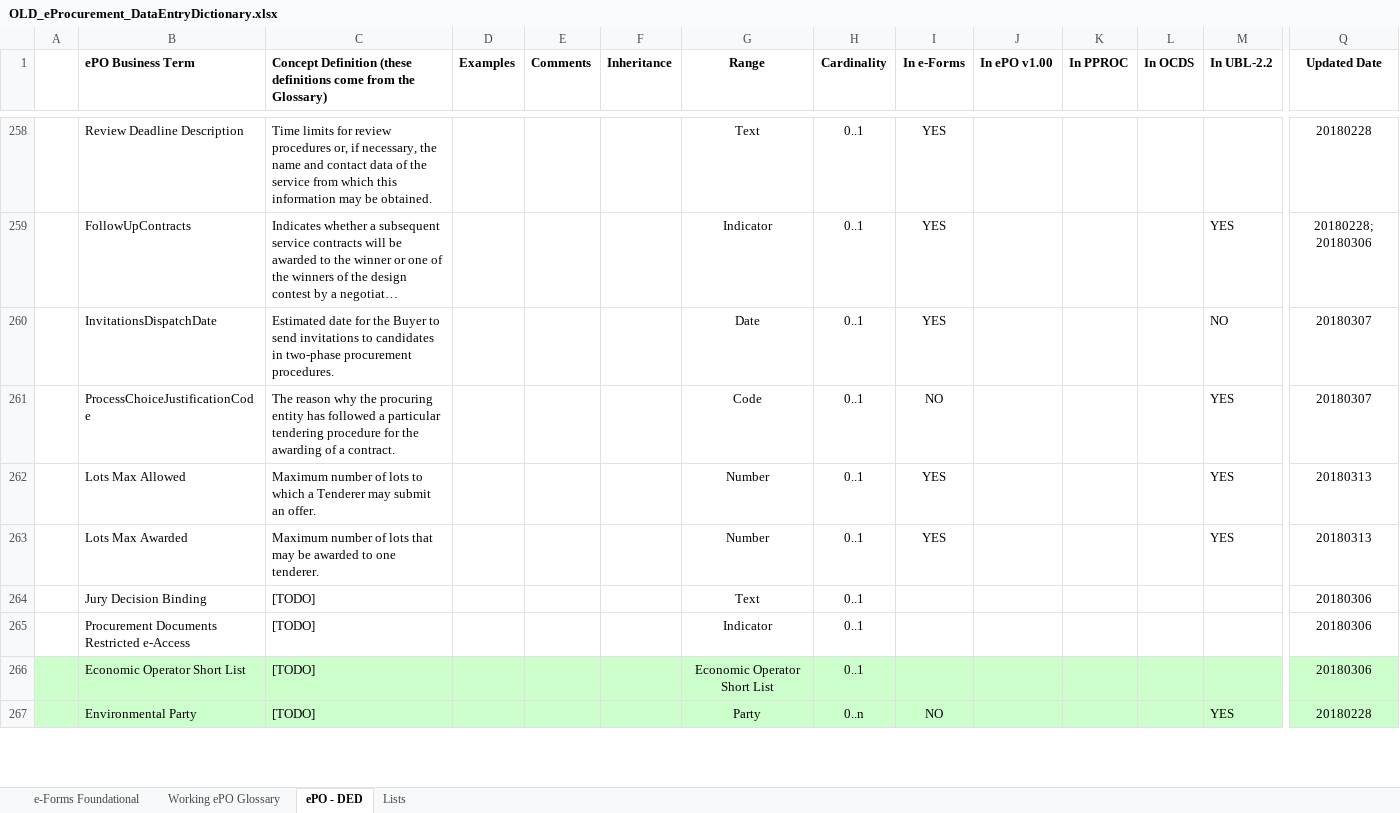
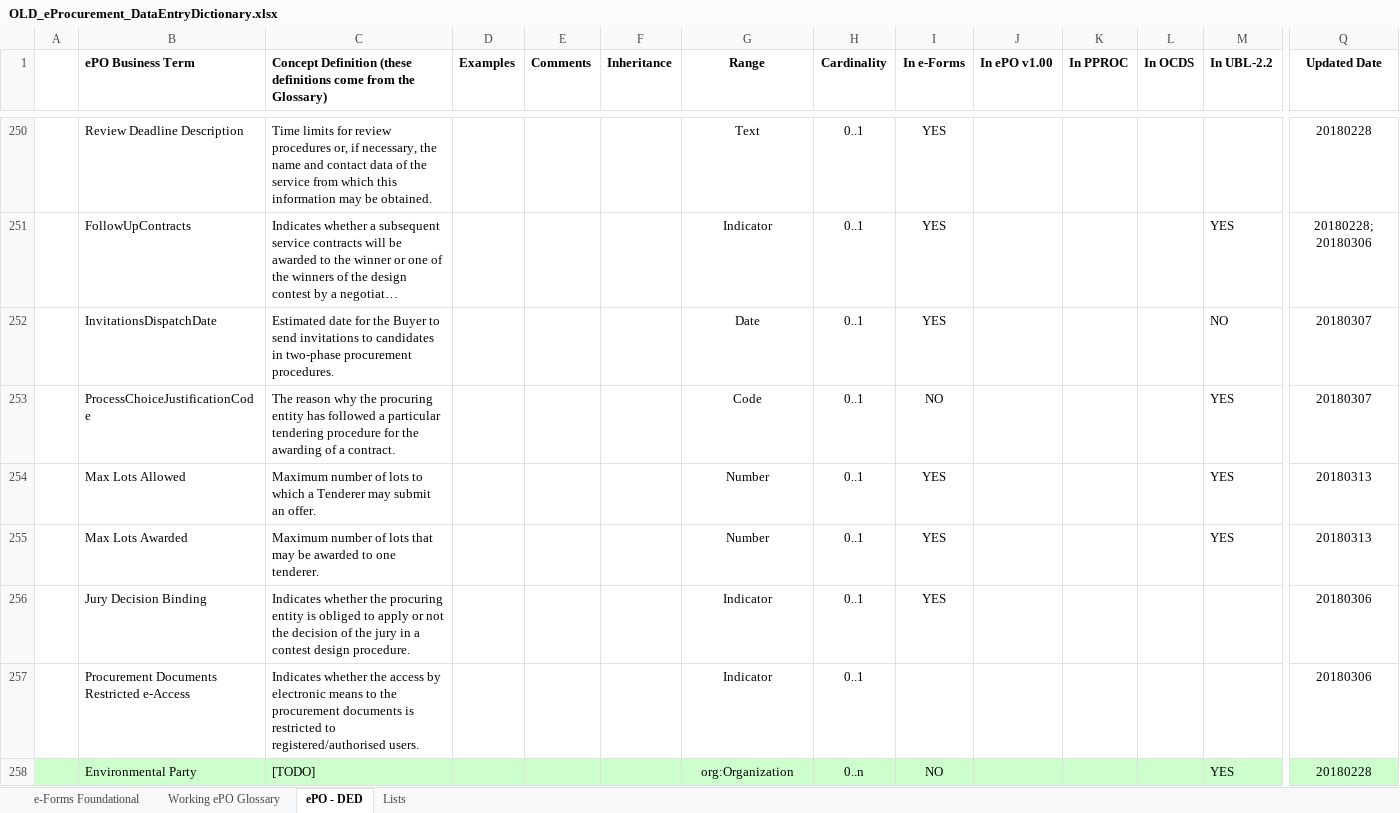
Before and after one commit to eProcurement-everis/ePO, an Excel workbook: 02_IR_DED/OLD_eProcurement_DataEntryDictionary.xlsx, sheet ePO - DED, drawn as a sheet; only a part is shown, gaps mark what is left out; long unchanged cells end in …; values as stored, in another font and other column widths than the file's, no borders; removed rows and columns are numbered as before the commit, all else as after; rows hold the shown columns only; the diff covers the shown part only; the diff names each change by its address in the sheet, - before the commit and + after, or states it on an @@ line.

```diff
--- a/02_IR_DED/OLD_eProcurement_DataEntryDictionary.xlsx (sheet ePO - DED)
+++ b/02_IR_DED/OLD_eProcurement_DataEntryDictionary.xlsx (sheet ePO - DED)
-B254 (ePO Business Term): Lots Max Allowed
+B254 (ePO Business Term): Max Lots Allowed
-B255 (ePO Business Term): Lots Max Awarded
+B255 (ePO Business Term): Max Lots Awarded
-C256: [TODO]
+C256: Indicates whether the procuring entity is obliged to apply or not the decision of the jury in a contest design procedure.
-G256 (Range): Text
+G256 (Range): Indicator
-I256 (In e-Forms): (empty)
+I256 (In e-Forms): YES
-C257: [TODO]
+C257: Indicates whether the access by electronic means to the procurement documents is restricted to registered/authorised users.
-row 266:  | Economic Operator Short List | [TODO] |  |  |  | Economic Operator Short List | 0..1 |  |  |  |  |  | 20180306
-G258 (Range): Party
+G258 (Range): org:Organization
```
Also changed, not shown: 3 added rows, 11 removed rows, 29 edited cells and cell formats elsewhere in this sheet, sheet Working ePO Glossary, formulas that keep their value, 02_IR_DED/eForms_20180221_BTs_descriptions.xlsx, 1 other file.
